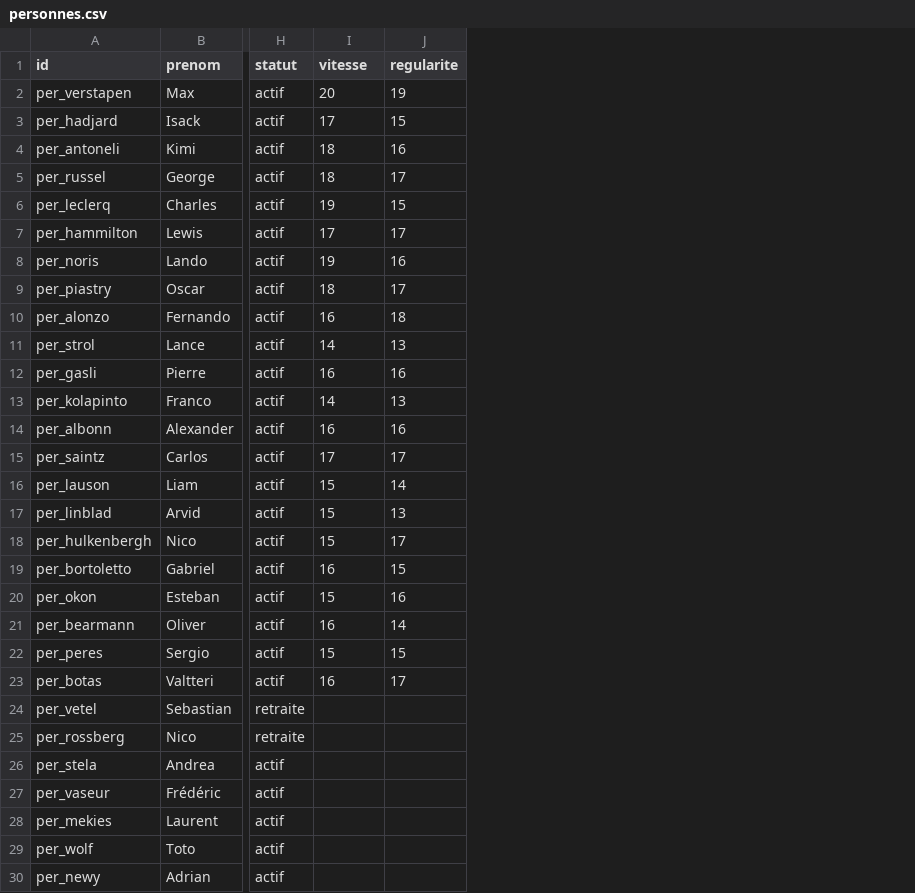
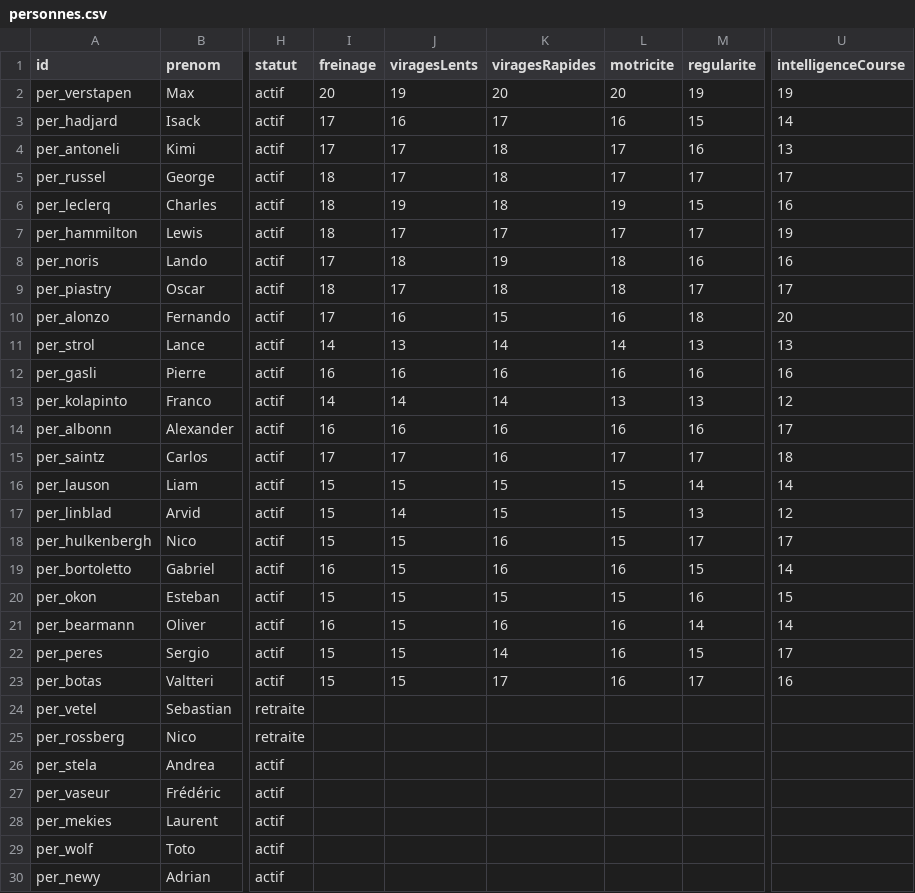
Before and after one commit to lableeyohan91-art/F1Manager-, a CSV file: data/grille-2026/personnes.csv, drawn as a sheet; only a part is shown, gaps mark what is left out; the diff names each change by its address in the sheet, - before the commit and + after, or states it on an @@ line.

```diff
--- a/data/grille-2026/personnes.csv
+++ b/data/grille-2026/personnes.csv
+column J (viragesLents), rows 2-23: 19 | 16 | 17 | 17 | 19 | 17 | 18 | 17 | 16 | 13 | 16 | 14 | 16 | 17 | 15 | 14 | 15 | 15 | 15 | 15 | 15 | 15
+column K (viragesRapides), rows 2-23: 20 | 17 | 18 | 18 | 18 | 17 | 19 | 18 | 15 | 14 | 16 | 14 | 16 | 16 | 15 | 15 | 16 | 16 | 15 | 16 | 14 | 17
+column L (motricite), rows 2-23: 20 | 16 | 17 | 17 | 19 | 17 | 18 | 18 | 16 | 14 | 16 | 13 | 16 | 17 | 15 | 15 | 15 | 16 | 15 | 16 | 16 | 16
+column U (intelligenceCourse), rows 2-23: 19 | 14 | 13 | 17 | 16 | 19 | 16 | 17 | 20 | 13 | 16 | 12 | 17 | 18 | 14 | 12 | 17 | 14 | 15 | 14 | 17 | 16
-I1: vitesse
+I1: freinage
-I4 (freinage): 18
+I4 (freinage): 17
-I6 (freinage): 19
+I6 (freinage): 18
-I7 (freinage): 17
+I7 (freinage): 18
-I8 (freinage): 19
+I8 (freinage): 17
-I10 (freinage): 16
+I10 (freinage): 17
-I23 (freinage): 16
+I23 (freinage): 15
```
Also changed, not shown: data/grille-2026/circuits.csv, 17 other files.
